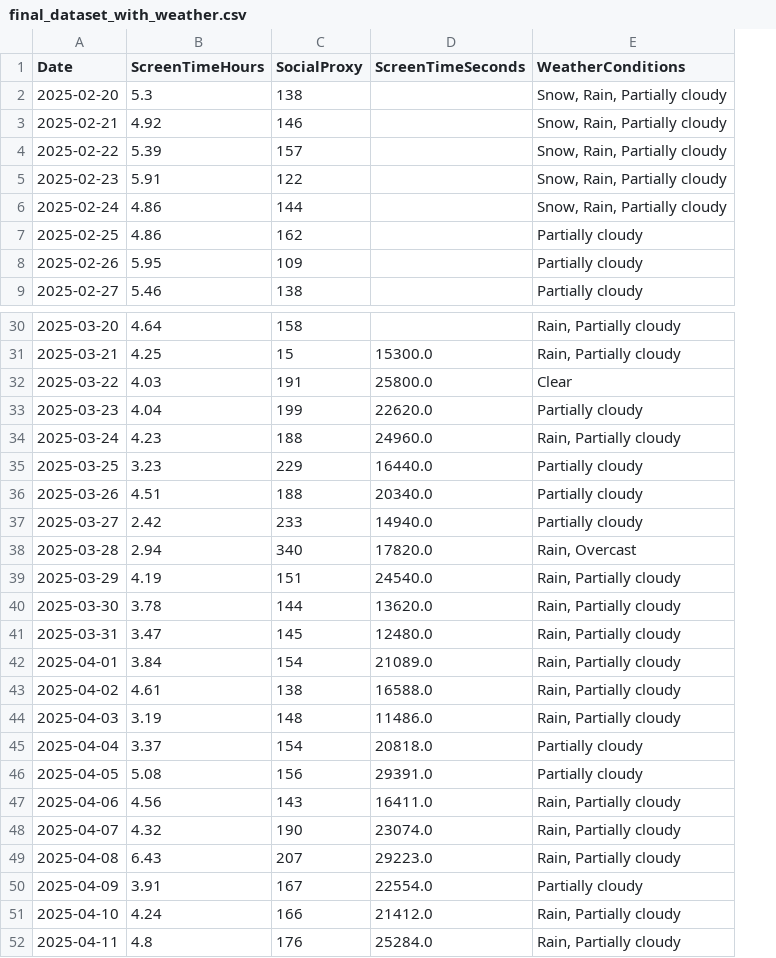
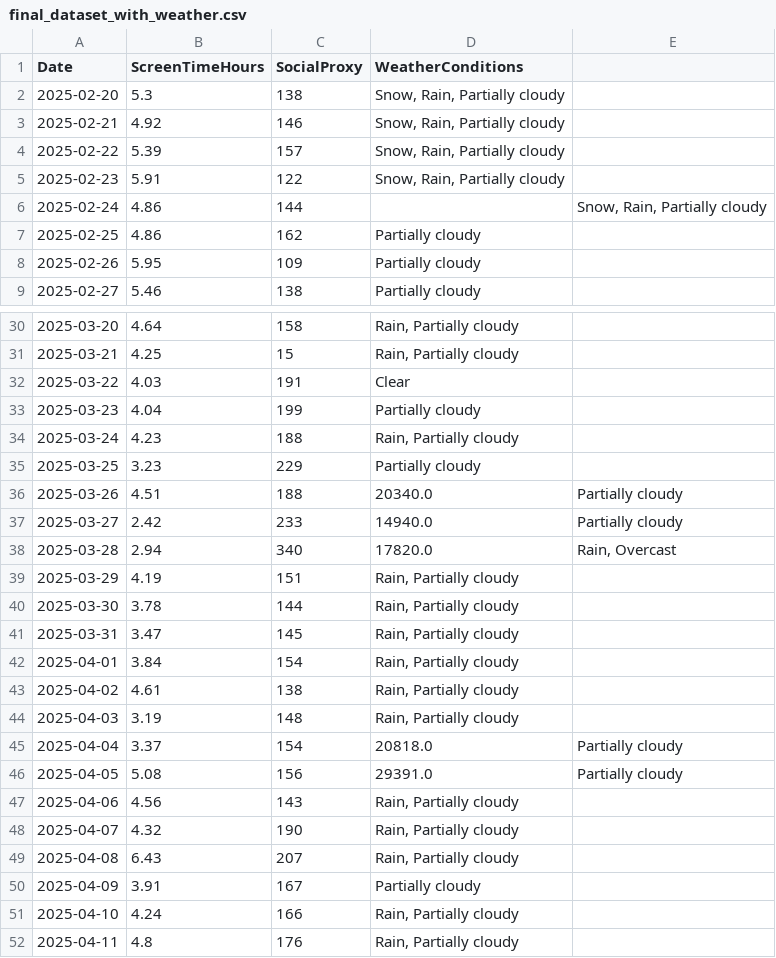
Before and after one commit to emrecanatas/screen-time-vs-social-activities, a CSV file: final_dataset_with_weather.csv, drawn as a sheet; only a part is shown, gaps mark what is left out; removed rows and columns are numbered as before the commit, all else as after; the diff names each change by its address in the sheet, - before the commit and + after, or states it on an @@ line.

Commit message:
Update final_dataset_with_weather.csv

```diff
--- a/final_dataset_with_weather.csv
+++ b/final_dataset_with_weather.csv
-column D (ScreenTimeSeconds), rows 31-52: 15300.0 | 25800.0 | 22620.0 | 24960.0 | 16440.0 | 20340.0 | 14940.0 | 17820.0 | 24540.0 | 13620.0 | 12480.0 | 21089.0 | 16588.0 | 11486.0 | 20818.0 | 29391.0 | 16411.0 | 23074.0 | 29223.0 | 22554.0 | 21412.0 | 25284.0
+column E, row 6: Snow, Rain, Partially cloudy; rows 36-46: Partially cloudy | Partially cloudy | Rain, Overcast |  |  |  |  |  |  | Partially cloudy | Partially cloudy
-D6 (WeatherConditions): Snow, Rain, Partially cloudy
+D6 (WeatherConditions): (empty)
-D36 (WeatherConditions): Partially cloudy
+D36 (WeatherConditions): 20340.0
-D37 (WeatherConditions): Partially cloudy
+D37 (WeatherConditions): 14940.0
-D38 (WeatherConditions): Rain, Overcast
+D38 (WeatherConditions): 17820.0
-D45 (WeatherConditions): Partially cloudy
+D45 (WeatherConditions): 20818.0
-D46 (WeatherConditions): Partially cloudy
+D46 (WeatherConditions): 29391.0
```
